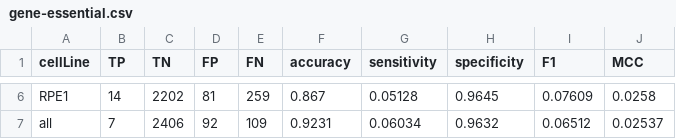
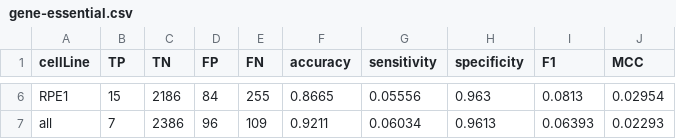
Before and after one commit to gshimo/Human-GEM, a CSV file: data/testResults/gene-essential.csv, drawn as a sheet; only a part is shown, gaps mark what is left out; the diff covers the shown part only; the diff names each change by its address in the sheet, - before the commit and + after, or states it on an @@ line.

```diff
--- a/data/testResults/gene-essential.csv
+++ b/data/testResults/gene-essential.csv
-B6 (TP): 14
+B6 (TP): 15
-C6 (TN): 2202
+C6 (TN): 2186
-D6 (FP): 81
+D6 (FP): 84
-E6 (FN): 259
+E6 (FN): 255
-F6 (accuracy): 0.867
+F6 (accuracy): 0.8665
-G6 (sensitivity): 0.05128
+G6 (sensitivity): 0.05556
-H6 (specificity): 0.9645
+H6 (specificity): 0.963
-I6 (F1): 0.07609
+I6 (F1): 0.0813
-J6 (MCC): 0.0258
+J6 (MCC): 0.02954
-C7 (TN): 2406
+C7 (TN): 2386
-D7 (FP): 92
+D7 (FP): 96
-F7 (accuracy): 0.9231
+F7 (accuracy): 0.9211
-H7 (specificity): 0.9632
+H7 (specificity): 0.9613
-I7 (F1): 0.06512
+I7 (F1): 0.06393
-J7 (MCC): 0.02537
+J7 (MCC): 0.02293
```
Also changed, not shown: 32 edited cells elsewhere in this file, 13 other files.
